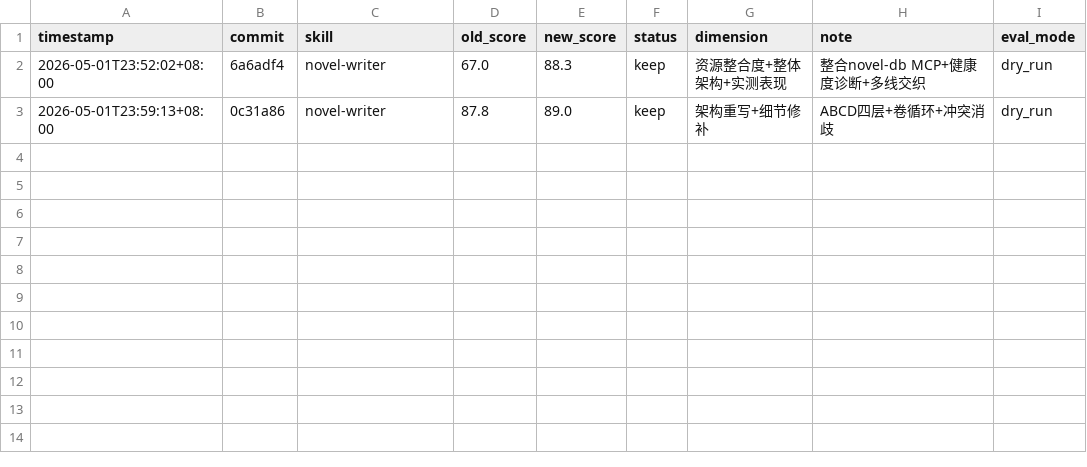
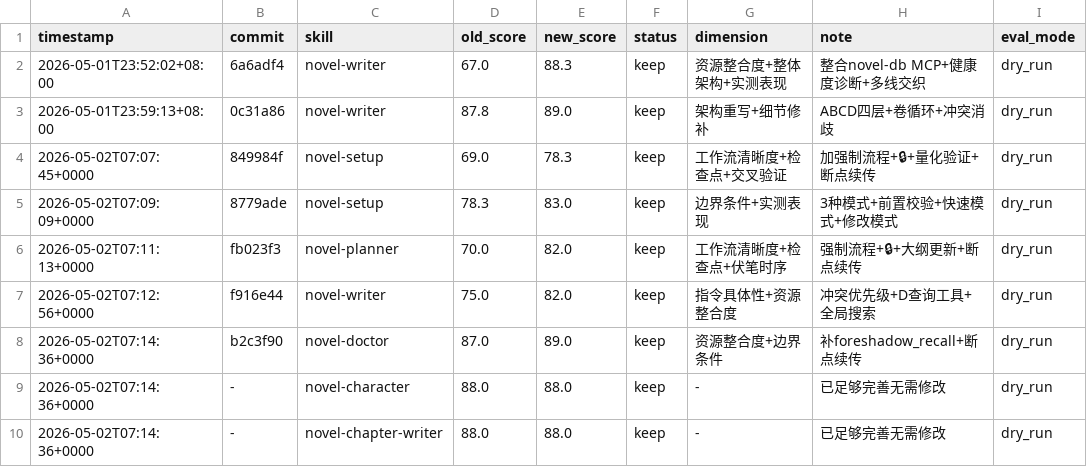
Before and after one commit to AssassinQuin/books_creater, a TSV file: .claude/skills/darwin-skill/results.tsv, drawn as a sheet.

```diff
--- a/.claude/skills/darwin-skill/results.tsv
+++ b/.claude/skills/darwin-skill/results.tsv
@@ -3 +3,8 @@ timestamp	commit	skill	old_score	new_score	status	dimension	note	eval_mode
 2026-05-01T23:59:13+08:00	0c31a86	novel-writer	87.8	89.0	keep	架构重写+细节修补	ABCD四层+卷循环+冲突消歧	dry_run
+2026-05-02T07:07:45+0000	849984f	novel-setup	69.0	78.3	keep	工作流清晰度+检查点+交叉验证	加强制流程+🔒+量化验证+断点续传	dry_run
+2026-05-02T07:09:09+0000	8779ade	novel-setup	78.3	83.0	keep	边界条件+实测表现	3种模式+前置校验+快速模式+修改模式	dry_run
+2026-05-02T07:11:13+0000	fb023f3	novel-planner	70.0	82.0	keep	工作流清晰度+检查点+伏笔时序	强制流程+🔒+大纲更新+断点续传	dry_run
+2026-05-02T07:12:56+0000	f916e44	novel-writer	75.0	82.0	keep	指令具体性+资源整合度	冲突优先级+D查询工具+全局搜索	dry_run
+2026-05-02T07:14:36+0000	b2c3f90	novel-doctor	87.0	89.0	keep	资源整合度+边界条件	补foreshadow_recall+断点续传	dry_run
+2026-05-02T07:14:36+0000	-	novel-character	88.0	88.0	keep	-	已足够完善无需修改	dry_run
+2026-05-02T07:14:36+0000	-	novel-chapter-writer	88.0	88.0	keep	-	已足够完善无需修改	dry_run
```
Also changed, not shown: 4 other files.
